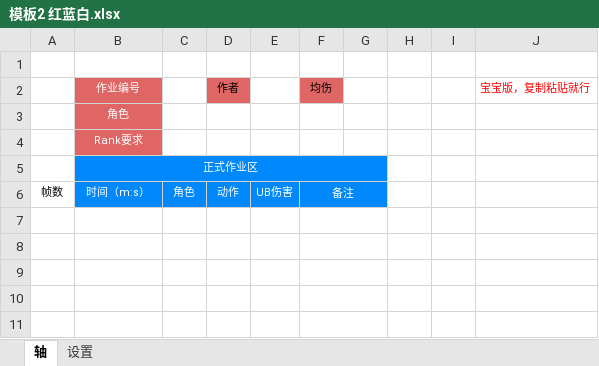
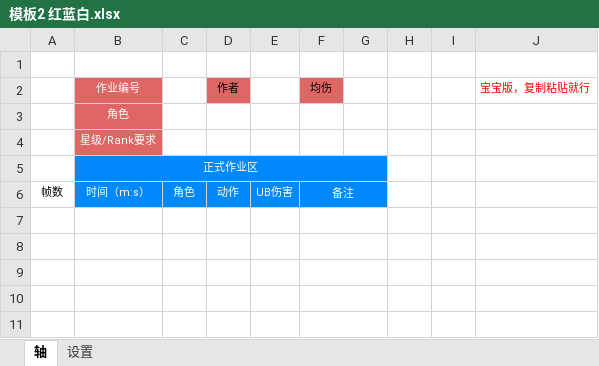
Before and after one commit to cc004/PCR, an Excel workbook: 轴模板/模板2 红蓝白.xlsx, sheet 轴, drawn as a sheet; only a part is shown; values as stored, in another font and other column widths than the file's, no borders; the diff names each change by its address in the sheet, - before the commit and + after, or states it on an @@ line.

```diff
--- a/轴模板/模板2 红蓝白.xlsx (sheet 轴)
+++ b/轴模板/模板2 红蓝白.xlsx (sheet 轴)
-B4: Rank要求
+B4: 星级/Rank要求
```
Also changed, not shown: 5 other files.
